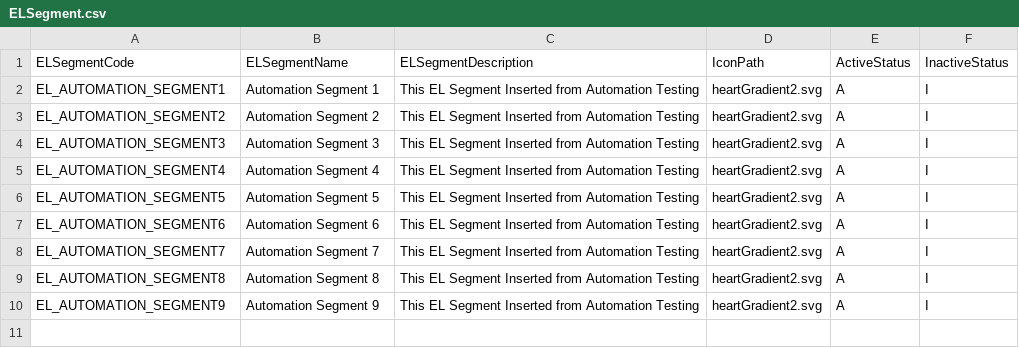
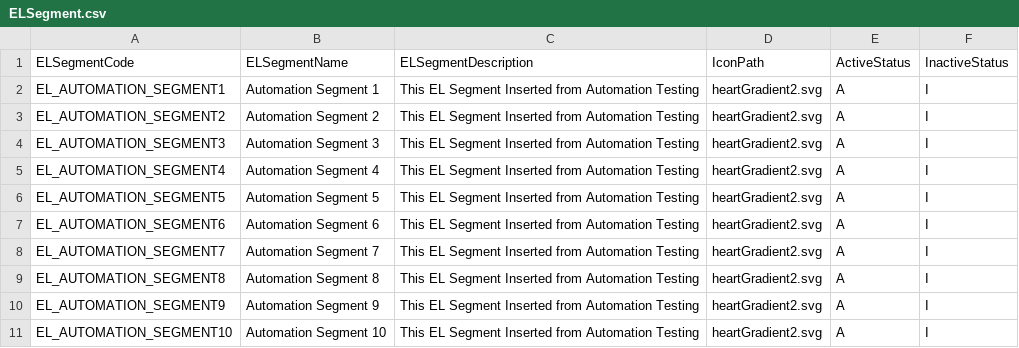
Before and after one commit to kamron-newton/gittestadvanced, a CSV file: References/ELSegment.csv, drawn as a sheet.

```diff
--- a/References/ELSegment.csv
+++ b/References/ELSegment.csv
@@ -10 +10,2 @@ EL_AUTOMATION_SEGMENT8,Automation Segment 8,This EL Segment Inserted from Automa
 EL_AUTOMATION_SEGMENT9,Automation Segment 9,This EL Segment Inserted from Automation Testing,heartGradient2.svg,A,I
+EL_AUTOMATION_SEGMENT10,Automation Segment 10,This EL Segment Inserted from Automation Testing,heartGradient2.svg,A,I
```
Also changed, not shown: 1 other file.
